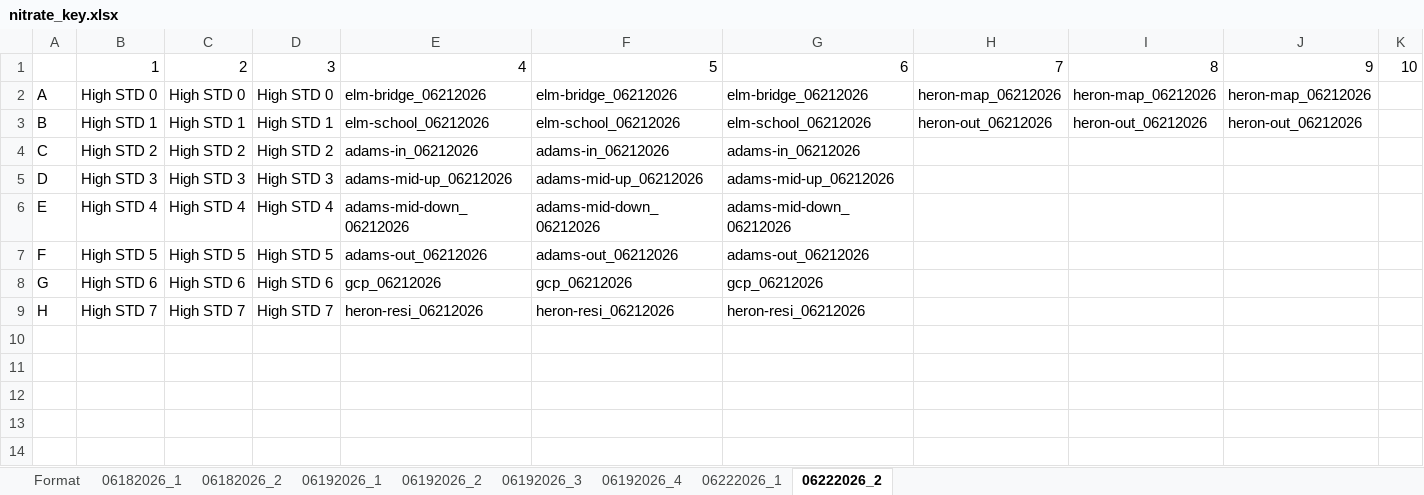
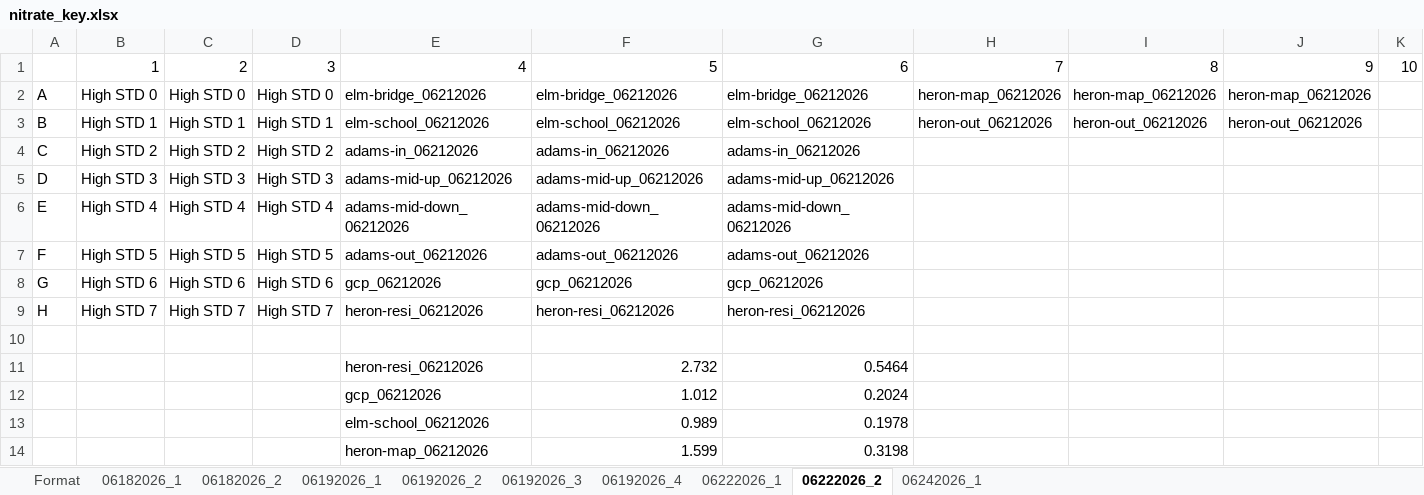
Before and after one commit to jaedonswanson/Microplate-Nutrient-Analysis, an Excel workbook: Plates/nitrate_key.xlsx, sheet 06222026_2, drawn as a sheet; only a part is shown; values as stored, in another font and other column widths than the file's, no borders; rows hold the shown columns only; the diff names each change by its address in the sheet, - before the commit and + after, or states it on an @@ line.

```diff
--- a/Plates/nitrate_key.xlsx (sheet 06222026_2)
+++ b/Plates/nitrate_key.xlsx (sheet 06222026_2)
+sheet tab: 06242026_1
+row 10: (empty)
+row 11:  |  |  |  | heron-resi_06212026 | 2.732 | 0.5464
+row 12:  |  |  |  | gcp_06212026 | 1.012 | 0.2024
+row 13:  |  |  |  | elm-school_06212026 | 0.989 | 0.1978
+row 14:  |  |  |  | heron-map_06212026 | 1.599 | 0.3198
```
